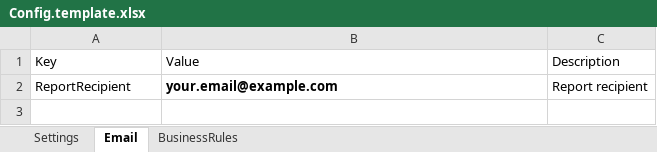
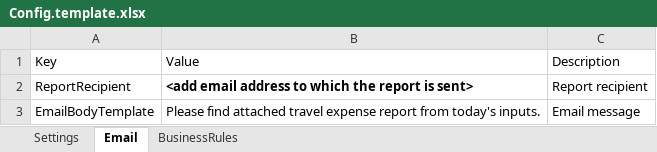
Before and after one commit to AnuPaivansade/RPA_TravelExpenseAutomation, an Excel workbook: Config.template.xlsx, sheet Email, drawn as a sheet; values as stored, in another font and other column widths than the file's, no borders; table styles not drawn; the diff names each change by its address in the sheet, - before the commit and + after, or states it on an @@ line.

```diff
--- a/Config.template.xlsx (sheet Email)
+++ b/Config.template.xlsx (sheet Email)
-B2: your.email@example.com
+B2: <add email address to which the report is sent>
+row 3: EmailBodyTemplate | Please find attached travel expense report from today's inputs. | Email message
```
Also changed, not shown: sheet Settings, Report Template.xlsx, 2 other files.
